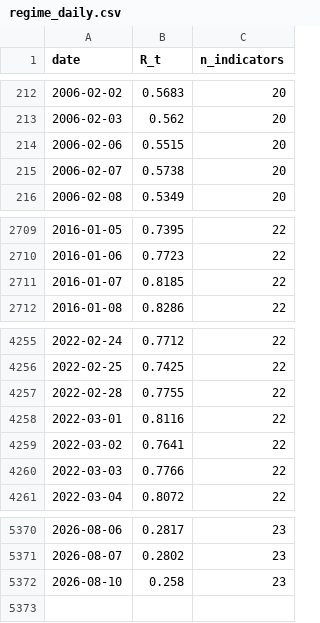
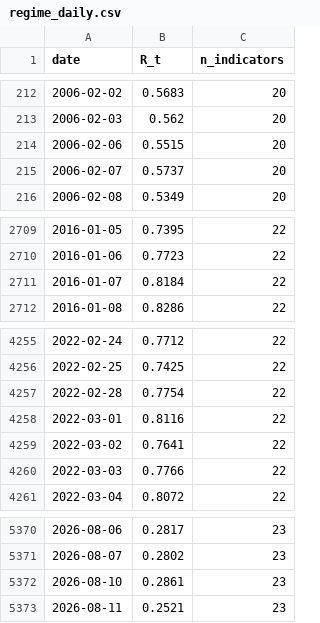
Before and after one commit to wernerhl/portfolio-tournament, a CSV file: data/regime_daily.csv, drawn as a sheet; only a part is shown, gaps mark what is left out.

```diff
--- a/data/regime_daily.csv
+++ b/data/regime_daily.csv
@@ -214,3 +214,3 @@ date,R_t,n_indicators
 2006-02-06,0.5515,20
-2006-02-07,0.5738,20
+2006-02-07,0.5737,20
 2006-02-08,0.5349,20
@@ -2710,3 +2710,3 @@ date,R_t,n_indicators
 2016-01-06,0.7723,22
-2016-01-07,0.8185,22
+2016-01-07,0.8184,22
 2016-01-08,0.8286,22
@@ -4256,3 +4256,3 @@ date,R_t,n_indicators
 2022-02-25,0.7425,22
-2022-02-28,0.7755,22
+2022-02-28,0.7754,22
 2022-03-01,0.8116,22
@@ -5371,2 +5371,3 @@ date,R_t,n_indicators
 2026-08-07,0.2802,23
-2026-08-10,0.258,23
+2026-08-10,0.2861,23
+2026-08-11,0.2521,23
```
Also changed, not shown: data/regime_daily_published.csv, data/regime_v2_daily.csv, 24 other files.
